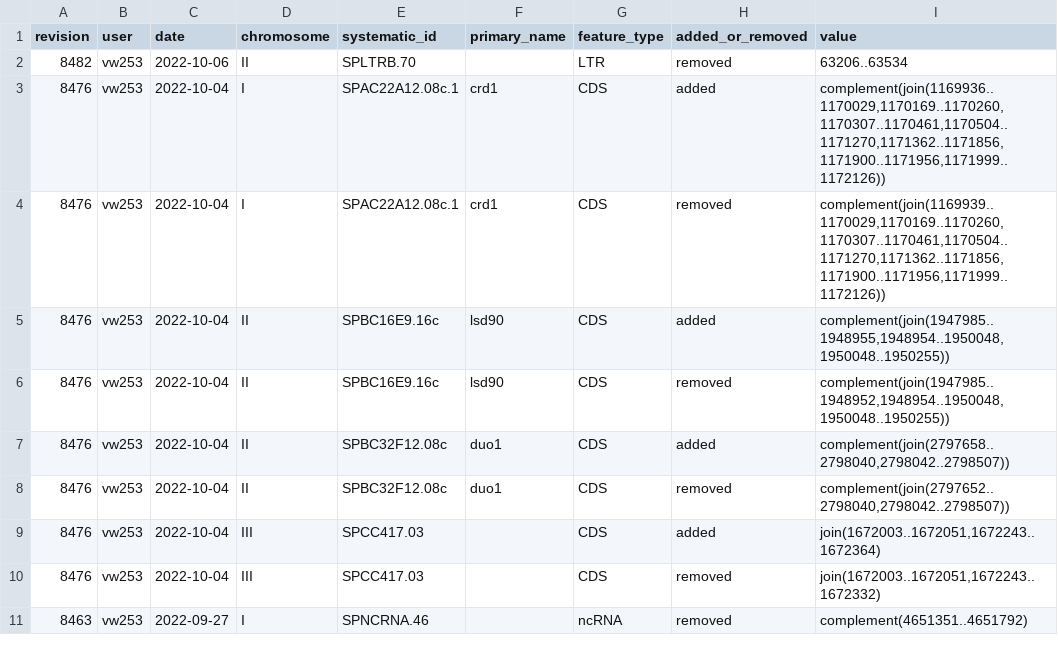
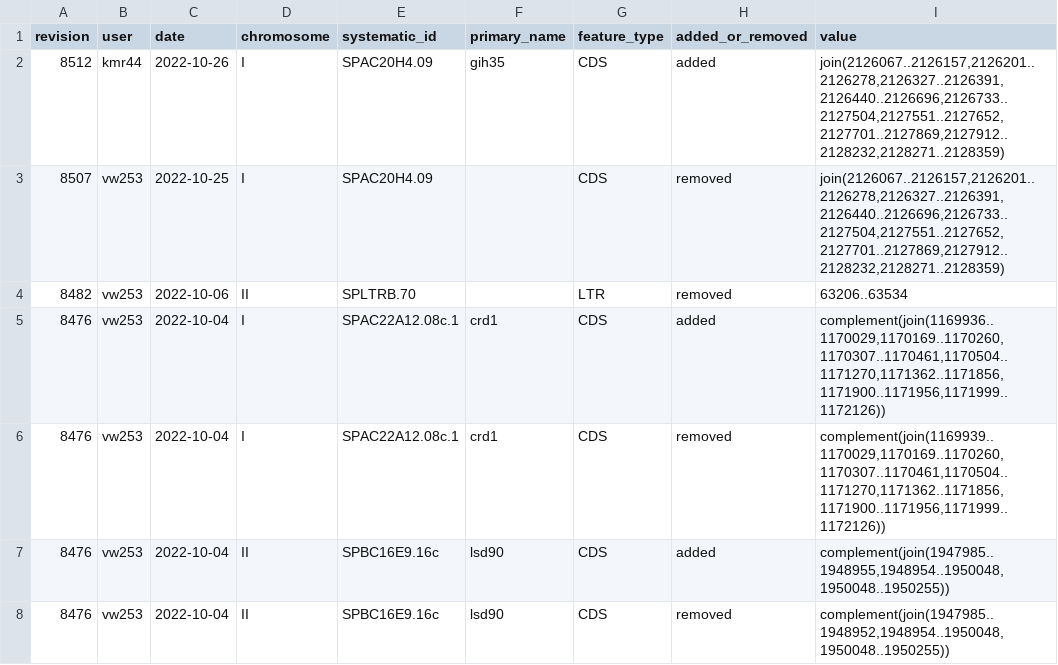
Before and after one commit to pombase/genome_changelog, a TSV file: all_coordinate_changes_file.tsv, drawn as a sheet; only a part is shown; the shorter side is filled out with more unchanged rows.

```diff
--- a/all_coordinate_changes_file.tsv
+++ b/all_coordinate_changes_file.tsv
@@ -1,2 +1,4 @@
 revision	user	date	chromosome	systematic_id	primary_name	feature_type	added_or_removed	value
+8512	kmr44	2022-10-26	I	SPAC20H4.09	gih35	CDS	added	join(2126067..2126157,2126201..2126278,2126327..2126391,2126440..2126696,2126733..2127504,2127551..2127652,2127701..2127869,2127912..2128232,2128271..2128359)
+8507	vw253	2022-10-25	I	SPAC20H4.09		CDS	removed	join(2126067..2126157,2126201..2126278,2126327..2126391,2126440..2126696,2126733..2127504,2127551..2127652,2127701..2127869,2127912..2128232,2128271..2128359)
 8482	vw253	2022-10-06	II	SPLTRB.70		LTR	removed	63206..63534
```
Also changed, not shown: 7 other files.
